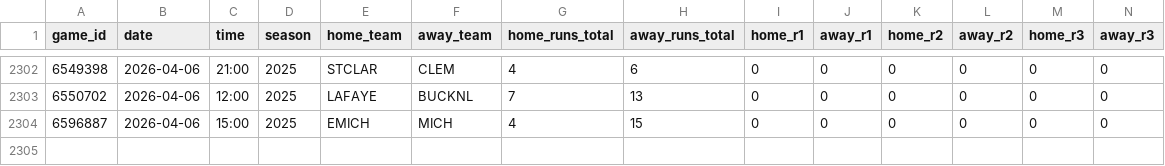
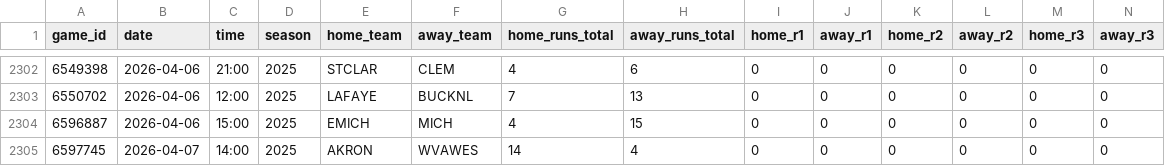
Before and after one commit to emilioandrade0/PickGOLD, a CSV file: src/data/ncaa_baseball/raw/ncaa_baseball_advanced_history.csv, drawn as a sheet; only a part is shown, gaps mark what is left out; rows hold the shown columns only; the diff names each change by its address in the sheet, - before the commit and + after, or states it on an @@ line.

```diff
--- a/src/data/ncaa_baseball/raw/ncaa_baseball_advanced_history.csv
+++ b/src/data/ncaa_baseball/raw/ncaa_baseball_advanced_history.csv
+row 2305: 6597745 | 2026-04-07 | 14:00 | 2025 | AKRON | WVAWES | 14 | 4 | 0 | 0 | 0 | 0 | 0 | 0
```
Also changed, not shown: src/data/euroleague/raw/euroleague_advanced_history.csv, src/data/laliga/raw/laliga_upcoming_schedule.csv, 22 other files.
